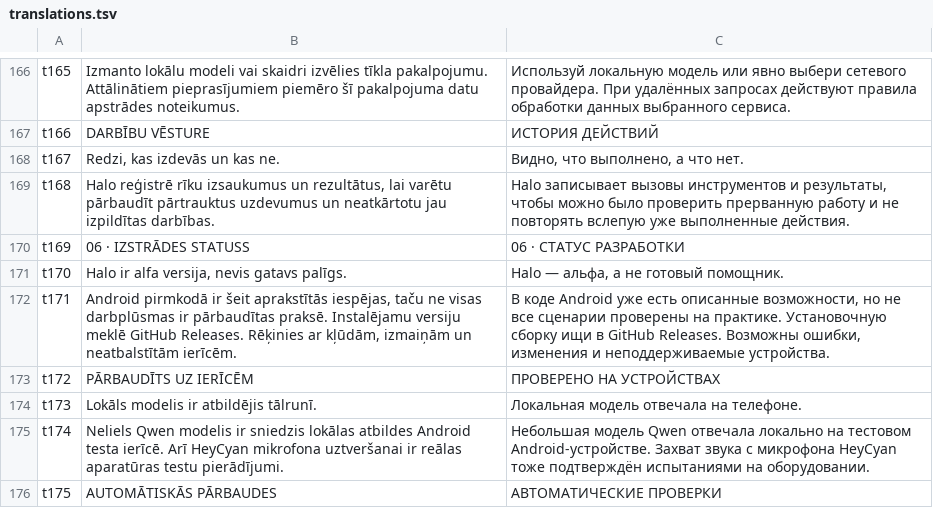
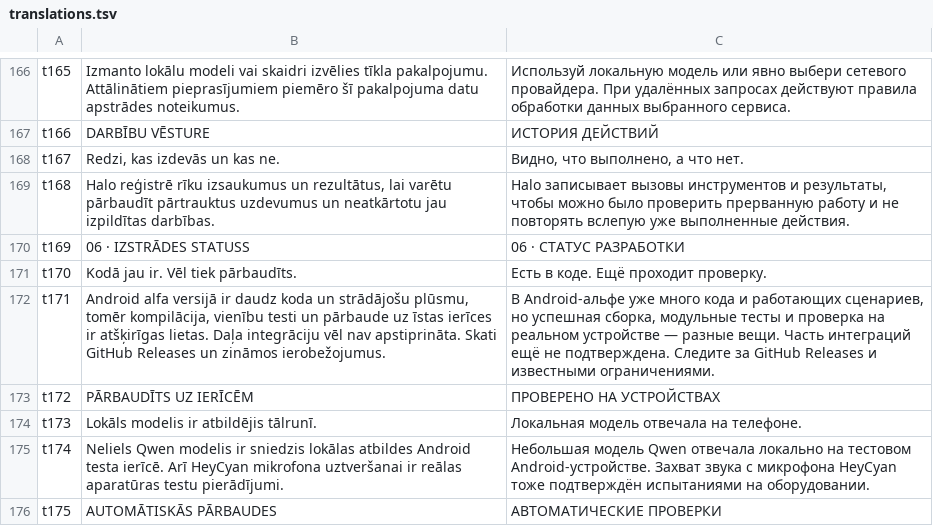
Before and after one commit to slafftrosheen/HaloWeb, a TSV file: tools/translations.tsv, drawn as a sheet; only a part is shown, gaps mark what is left out; the diff covers the shown part only.

Commit message:
feat(content): make HaloWeb Android product clear and align EN/LV/RU with evidence

```diff
--- a/tools/translations.tsv
+++ b/tools/translations.tsv
@@ -170,4 +170,4 @@ t168	Halo reģistrē rīku izsaukumus un rezultātus, lai varētu pārbaudīt p
 t169	06 · IZSTRĀDES STATUSS	06 · СТАТУС РАЗРАБОТКИ
-t170	Halo ir alfa versija, nevis gatavs palīgs.	Halo — альфа, а не готовый помощник.
-t171	Android pirmkodā ir šeit aprakstītās iespējas, taču ne visas darbplūsmas ir pārbaudītas praksē. Instalējamu versiju meklē GitHub Releases. Rēķinies ar kļūdām, izmaiņām un neatbalstītām ierīcēm.	В коде Android уже есть описанные возможности, но не все сценарии проверены на практике. Установочную сборку ищи в GitHub Releases. Возможны ошибки, изменения и неподдерживаемые устройства.
+t170	Kodā jau ir. Vēl tiek pārbaudīts.	Есть в коде. Ещё проходит проверку.
+t171	Android alfa versijā ir daudz koda un strādājošu plūsmu, tomēr kompilācija, vienību testi un pārbaude uz īstas ierīces ir atšķirīgas lietas. Daļa integrāciju vēl nav apstiprināta. Skati GitHub Releases un zināmos ierobežojumus.	В Android-альфе уже много кода и работающих сценариев, но успешная сборка, модульные тесты и проверка на реальном устройстве — разные вещи. Часть интеграций ещё не подтверждена. Следите за GitHub Releases и известными ограничениями.
 t172	PĀRBAUDĪTS UZ IERĪCĒM	ПРОВЕРЕНО НА УСТРОЙСТВАХ
```
Also changed, not shown: 17 added rows and 50 edited cells elsewhere in this file, 7 other files.
